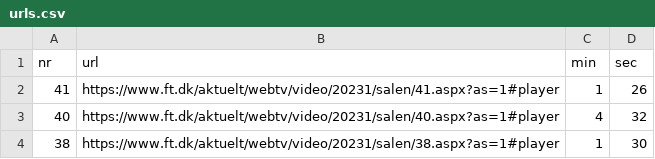
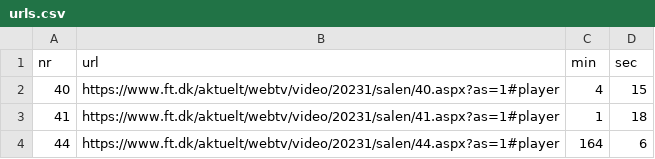
Before and after one commit to AddiH/hviskmigioeret, a CSV file: data/urls.csv, drawn as a sheet.

```diff
--- a/data/urls.csv
+++ b/data/urls.csv
@@ -1,4 +1,4 @@
 nr,url,min,sec
-41,https://www.ft.dk/aktuelt/webtv/video/20231/salen/41.aspx?as=1#player,1,26
-40,https://www.ft.dk/aktuelt/webtv/video/20231/salen/40.aspx?as=1#player,4,32
-38,https://www.ft.dk/aktuelt/webtv/video/20231/salen/38.aspx?as=1#player,1,30
+40,https://www.ft.dk/aktuelt/webtv/video/20231/salen/40.aspx?as=1#player,4,15
+41,https://www.ft.dk/aktuelt/webtv/video/20231/salen/41.aspx?as=1#player,1,18
+44,https://www.ft.dk/aktuelt/webtv/video/20231/salen/44.aspx?as=1#player,164,6
```
Also changed, not shown: 12 other files.
